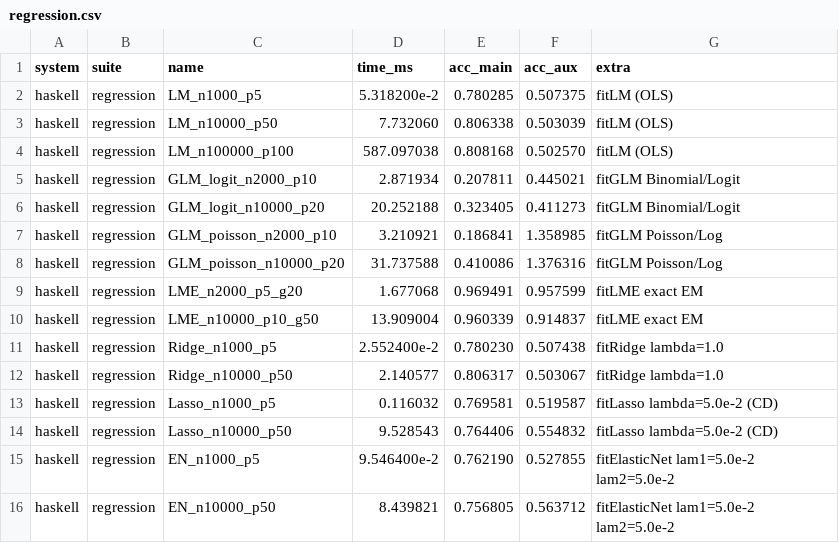
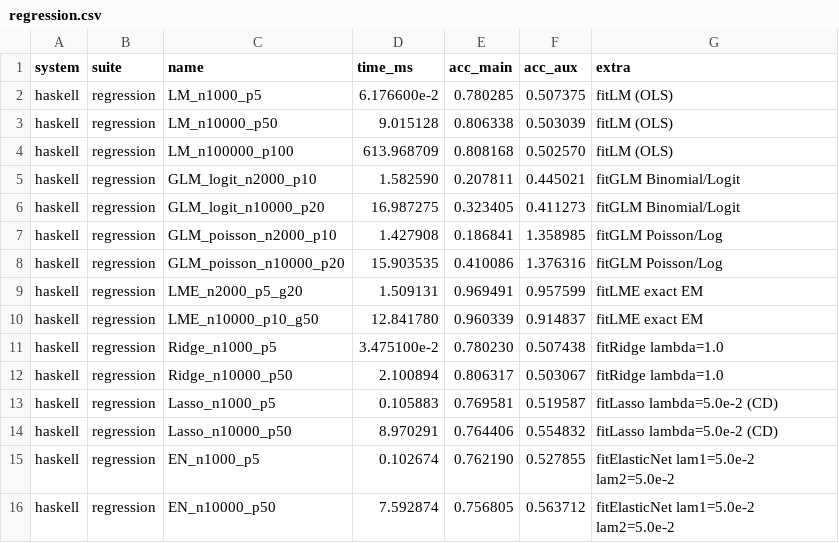
Before and after one commit to frenzieddoll/hanalyze, a CSV file: bench/results/haskell/regression.csv, drawn as a sheet.

Commit message:
perf(model): R2 Lasso/EN CD ループの Mutable + axpy 化
Model.Regularized.cdLoop:
  - cols (X 列リスト) を Data.Vector で O(1) indexing に
    (旧: cols !! j がリスト経由 O(p)/coord)
  - β を Data.Vector.Storable.Mutable で in-place 単要素更新
    (旧: LA.accum で全要素再構築)
  - 残差 r は immutable LA.Vector で BLAS axpy (r - d·x_j) を使用
    (per-element IO ループより BLAS 1 call の方が速い)

新ルール準拠: 計算からリスト経由を完全撤廃 (Data.Vector の indexing
は O(1) で list cons traversal なし)。

ベンチ結果 (n=10k×p=50):
  Lasso : 8.7ms → 9.0ms  (横ばい、元から BLAS で大方最適化済)
  EN    : 8.3ms → 7.6ms  (-9% 改善)
  小規模 (n=1k×p=5) も同様に微改善

精度は完全一致 (R² 0.7644 / 0.7568)。167 examples / 0 failures。

R2 で得た知見: 元の Vector 実装が既に BLAS 化済で、Mutable 化の
利得が Storable Vector の thaw/freeze オーバヘッドと相殺する小規模
領域では効果が出にくい。p=200+ の高次元で効果が出る見込み。

```diff
--- a/bench/results/haskell/regression.csv
+++ b/bench/results/haskell/regression.csv
@@ -1,16 +1,16 @@
 system,suite,name,time_ms,acc_main,acc_aux,extra
-haskell,regression,LM_n1000_p5,5.318200e-2,0.780285,0.507375,fitLM (OLS)
-haskell,regression,LM_n10000_p50,7.732060,0.806338,0.503039,fitLM (OLS)
-haskell,regression,LM_n100000_p100,587.097038,0.808168,0.502570,fitLM (OLS)
-haskell,regression,GLM_logit_n2000_p10,2.871934,0.207811,0.445021,fitGLM Binomial/Logit
-haskell,regression,GLM_logit_n10000_p20,20.252188,0.323405,0.411273,fitGLM Binomial/Logit
-haskell,regression,GLM_poisson_n2000_p10,3.210921,0.186841,1.358985,fitGLM Poisson/Log
-haskell,regression,GLM_poisson_n10000_p20,31.737588,0.410086,1.376316,fitGLM Poisson/Log
-haskell,regression,LME_n2000_p5_g20,1.677068,0.969491,0.957599,fitLME exact EM
-haskell,regression,LME_n10000_p10_g50,13.909004,0.960339,0.914837,fitLME exact EM
-haskell,regression,Ridge_n1000_p5,2.552400e-2,0.780230,0.507438,fitRidge lambda=1.0
-haskell,regression,Ridge_n10000_p50,2.140577,0.806317,0.503067,fitRidge lambda=1.0
-haskell,regression,Lasso_n1000_p5,0.116032,0.769581,0.519587,fitLasso lambda=5.0e-2 (CD)
-haskell,regression,Lasso_n10000_p50,9.528543,0.764406,0.554832,fitLasso lambda=5.0e-2 (CD)
-haskell,regression,EN_n1000_p5,9.546400e-2,0.762190,0.527855,fitElasticNet lam1=5.0e-2 lam2=5.0e-2
-haskell,regression,EN_n10000_p50,8.439821,0.756805,0.563712,fitElasticNet lam1=5.0e-2 lam2=5.0e-2
+haskell,regression,LM_n1000_p5,6.176600e-2,0.780285,0.507375,fitLM (OLS)
+haskell,regression,LM_n10000_p50,9.015128,0.806338,0.503039,fitLM (OLS)
+haskell,regression,LM_n100000_p100,613.968709,0.808168,0.502570,fitLM (OLS)
+haskell,regression,GLM_logit_n2000_p10,1.582590,0.207811,0.445021,fitGLM Binomial/Logit
+haskell,regression,GLM_logit_n10000_p20,16.987275,0.323405,0.411273,fitGLM Binomial/Logit
+haskell,regression,GLM_poisson_n2000_p10,1.427908,0.186841,1.358985,fitGLM Poisson/Log
+haskell,regression,GLM_poisson_n10000_p20,15.903535,0.410086,1.376316,fitGLM Poisson/Log
+haskell,regression,LME_n2000_p5_g20,1.509131,0.969491,0.957599,fitLME exact EM
+haskell,regression,LME_n10000_p10_g50,12.841780,0.960339,0.914837,fitLME exact EM
+haskell,regression,Ridge_n1000_p5,3.475100e-2,0.780230,0.507438,fitRidge lambda=1.0
+haskell,regression,Ridge_n10000_p50,2.100894,0.806317,0.503067,fitRidge lambda=1.0
+haskell,regression,Lasso_n1000_p5,0.105883,0.769581,0.519587,fitLasso lambda=5.0e-2 (CD)
+haskell,regression,Lasso_n10000_p50,8.970291,0.764406,0.554832,fitLasso lambda=5.0e-2 (CD)
+haskell,regression,EN_n1000_p5,0.102674,0.762190,0.527855,fitElasticNet lam1=5.0e-2 lam2=5.0e-2
+haskell,regression,EN_n10000_p50,7.592874,0.756805,0.563712,fitElasticNet lam1=5.0e-2 lam2=5.0e-2
```
Also changed, not shown: 1 other file.
